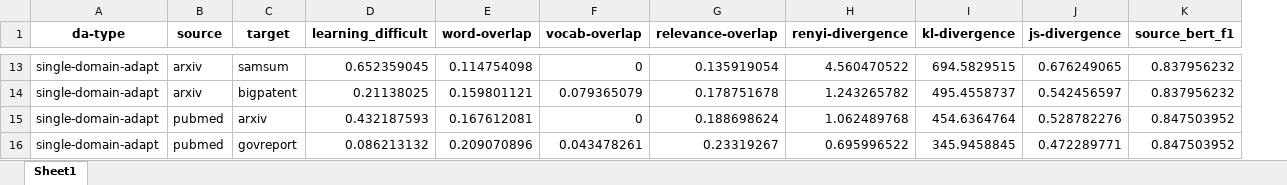
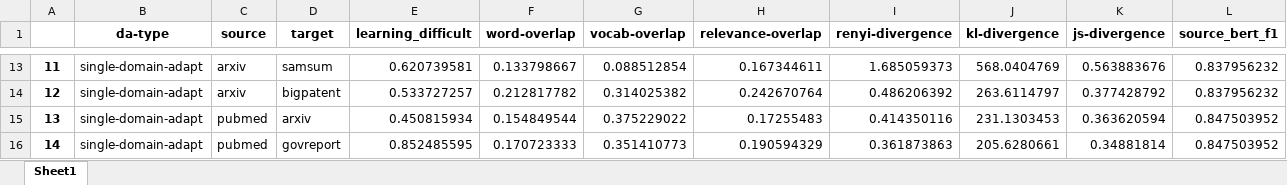
Before and after one commit to anum94/DAPred, an Excel workbook: Diamonds.xlsx, sheet Sheet1, drawn as a sheet; only a part is shown, gaps mark what is left out; values as stored, in another font and other column widths than the file's, no borders; addresses are those after the commit; the diff covers the shown part only; the diff names each change by its address in the sheet, - before the commit and + after, or states it on an @@ line.

```diff
--- a/Diamonds.xlsx (sheet Sheet1)
+++ b/Diamonds.xlsx (sheet Sheet1)
+column A, rows 13-16: 11 | 12 | 13 | 14
-E13 (learning_difficult): 0.652359045
+E13 (learning_difficult): 0.620739581
-F13 (word-overlap): 0.114754098
+F13 (word-overlap): 0.133798667
-G13 (vocab-overlap): 0
+G13 (vocab-overlap): 0.088512854
-H13 (relevance-overlap): 0.135919054
+H13 (relevance-overlap): 0.167344611
-I13 (renyi-divergence): 4.560470522
+I13 (renyi-divergence): 1.685059373
-J13 (kl-divergence): 694.5829515
+J13 (kl-divergence): 568.0404769
-K13 (js-divergence): 0.676249065
+K13 (js-divergence): 0.563883676
-E14 (learning_difficult): 0.21138025
+E14 (learning_difficult): 0.533727257
-F14 (word-overlap): 0.159801121
+F14 (word-overlap): 0.212817782
-G14 (vocab-overlap): 0.079365079
+G14 (vocab-overlap): 0.314025382
-H14 (relevance-overlap): 0.178751678
+H14 (relevance-overlap): 0.242670764
-I14 (renyi-divergence): 1.243265782
+I14 (renyi-divergence): 0.486206392
-J14 (kl-divergence): 495.4558737
+J14 (kl-divergence): 263.6114797
-K14 (js-divergence): 0.542456597
+K14 (js-divergence): 0.377428792
-E15 (learning_difficult): 0.432187593
+E15 (learning_difficult): 0.450815934
-F15 (word-overlap): 0.167612081
+F15 (word-overlap): 0.154849544
-G15 (vocab-overlap): 0
+G15 (vocab-overlap): 0.375229022
-H15 (relevance-overlap): 0.188698624
+H15 (relevance-overlap): 0.17255483
-I15 (renyi-divergence): 1.062489768
+I15 (renyi-divergence): 0.414350116
-J15 (kl-divergence): 454.6364764
+J15 (kl-divergence): 231.1303453
-K15 (js-divergence): 0.528782276
+K15 (js-divergence): 0.363620594
-E16 (learning_difficult): 0.086213132
+E16 (learning_difficult): 0.852485595
-F16 (word-overlap): 0.209070896
+F16 (word-overlap): 0.170723333
-G16 (vocab-overlap): 0.043478261
+G16 (vocab-overlap): 0.351410773
-H16 (relevance-overlap): 0.23319267
+H16 (relevance-overlap): 0.190594329
-I16 (renyi-divergence): 0.695996522
+I16 (renyi-divergence): 0.361873863
-J16 (kl-divergence): 345.9458845
+J16 (kl-divergence): 205.6280661
-K16 (js-divergence): 0.472289771
+K16 (js-divergence): 0.34881814
```
Also changed, not shown: 294 edited cells elsewhere in this sheet.
